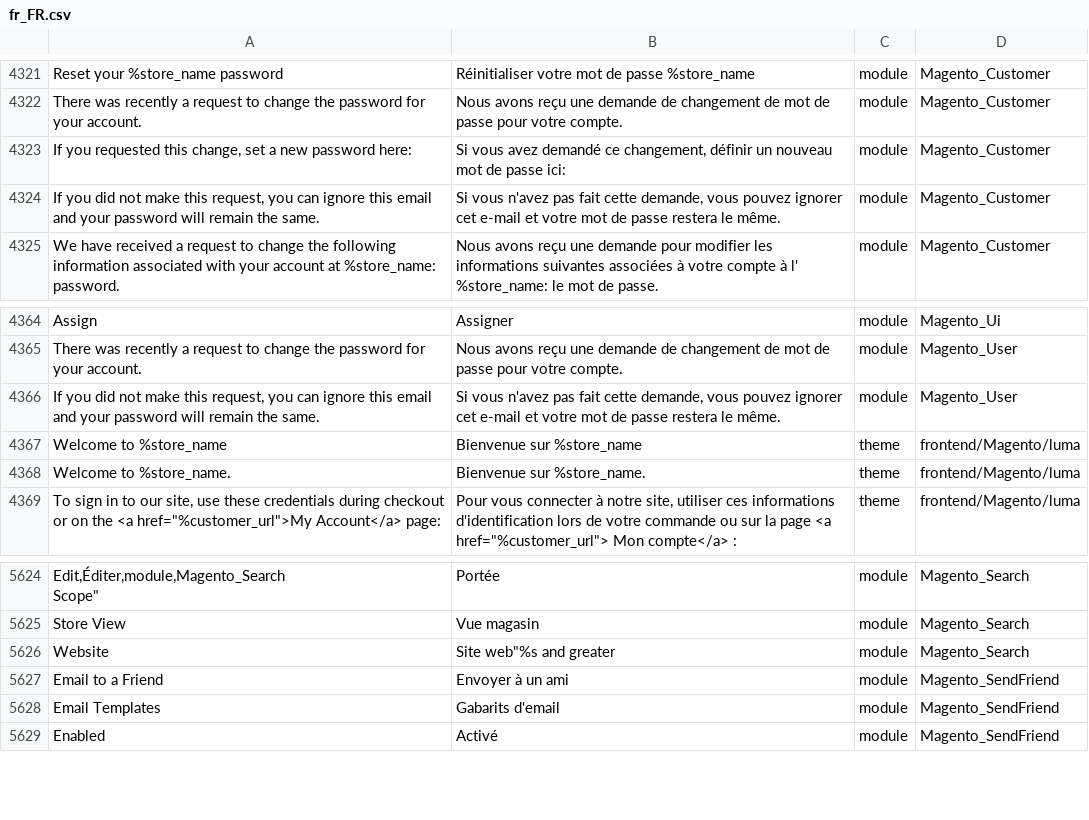
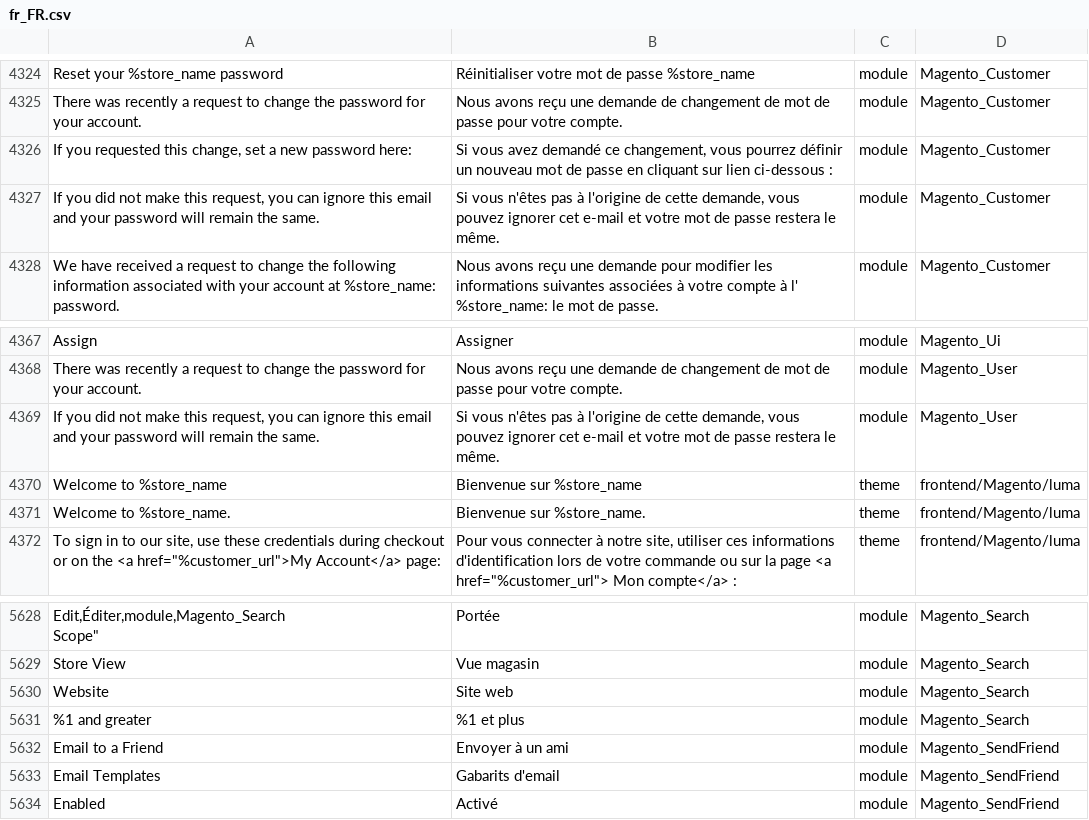
Before and after one commit to adexos/language_fr_fr, a CSV file: fr_FR.csv, drawn as a sheet; only a part is shown, gaps mark what is left out; addresses are those after the commit; the diff covers the shown part only; the diff names each change by its address in the sheet, - before the commit and + after, or states it on an @@ line.

```diff
--- a/fr_FR.csv
+++ b/fr_FR.csv
-B4326: …ce changement, définir un nouveau mot de passe ici:
+B4326: …ce changement, vous pourrez définir un nouveau mot de passe en cliquant sur lien ci-dessous :
-B4327: Si vous n'avez pas fait cette demande,…
+B4327: Si vous n'êtes pas à l'origine de cette demande,…
-B4369: Si vous n'avez pas fait cette demande,…
+B4369: Si vous n'êtes pas à l'origine de cette demande,…
-B5630: Site web"%s and greater
+B5630: Site web
+row 5631: %1 and greater | %1 et plus | module | Magento_Search
```
Also changed, not shown: 10 added rows and 4 edited cells elsewhere in this file, 1 other file.
